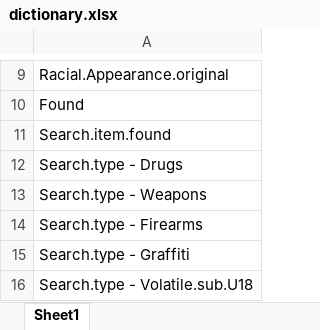
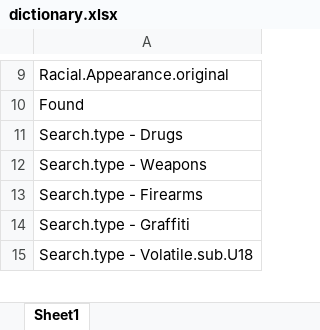
Before and after one commit to monikasarder/VictoriaPoliceRacialSearch, an Excel workbook: Output.data/dictionary.xlsx, sheet Sheet1, drawn as a sheet; only a part is shown, gaps mark what is left out; values as stored, in another font and other column widths than the file's, no borders; the diff names each change by its address in the sheet, - before the commit and + after, or states it on an @@ line.

```diff
--- a/Output.data/dictionary.xlsx (sheet Sheet1)
+++ b/Output.data/dictionary.xlsx (sheet Sheet1)
-row 11: Search.item.found
```
Also changed, not shown: 1 other file.
